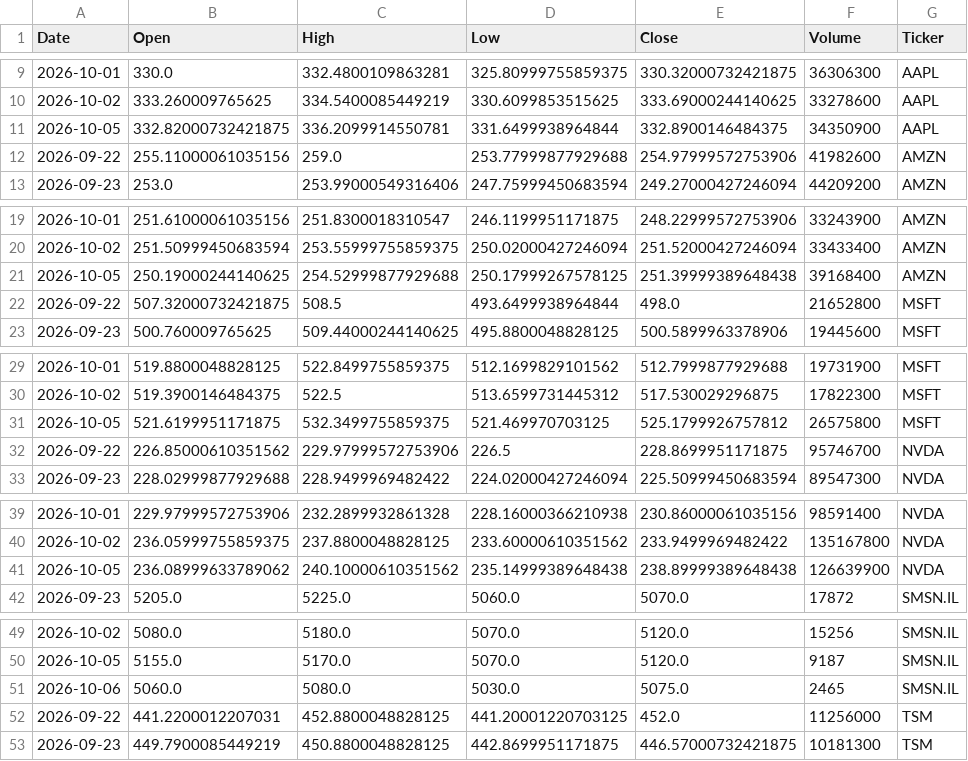
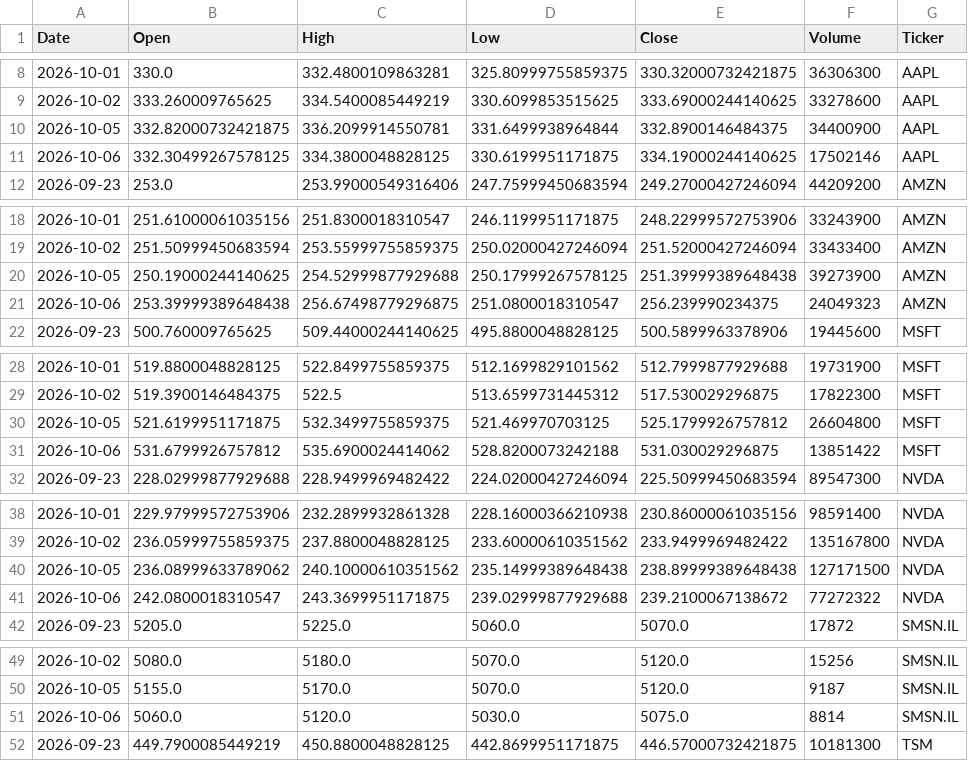
Before and after one commit to Jaedin-Rogers/Automated_Stock_Data_Pipeline, a CSV file: stock_data.csv, drawn as a sheet; only a part is shown, gaps mark what is left out; the diff covers the shown part only.

```diff
--- a/stock_data.csv
+++ b/stock_data.csv
@@ -10,4 +9,4 @@ Date,Open,High,Low,Close,Volume,Ticker
 2026-10-02,333.260009765625,334.5400085449219,330.6099853515625,333.69000244140625,33278600,AAPL
-2026-10-05,332.82000732421875,336.2099914550781,331.6499938964844,332.8900146484375,34350900,AAPL
-2026-09-22,255.11000061035156,259.0,253.77999877929688,254.97999572753906,41982600,AMZN
+2026-10-05,332.82000732421875,336.2099914550781,331.6499938964844,332.8900146484375,34400900,AAPL
+2026-10-06,332.30499267578125,334.3800048828125,330.6199951171875,334.19000244140625,17502146,AAPL
 2026-09-23,253.0,253.99000549316406,247.75999450683594,249.27000427246094,44209200,AMZN
@@ -20,4 +19,4 @@ Date,Open,High,Low,Close,Volume,Ticker
 2026-10-02,251.50999450683594,253.55999755859375,250.02000427246094,251.52000427246094,33433400,AMZN
-2026-10-05,250.19000244140625,254.52999877929688,250.17999267578125,251.39999389648438,39168400,AMZN
-2026-09-22,507.32000732421875,508.5,493.6499938964844,498.0,21652800,MSFT
+2026-10-05,250.19000244140625,254.52999877929688,250.17999267578125,251.39999389648438,39273900,AMZN
+2026-10-06,253.39999389648438,256.67498779296875,251.0800018310547,256.239990234375,24049323,AMZN
 2026-09-23,500.760009765625,509.44000244140625,495.8800048828125,500.5899963378906,19445600,MSFT
@@ -30,4 +29,4 @@ Date,Open,High,Low,Close,Volume,Ticker
 2026-10-02,519.3900146484375,522.5,513.6599731445312,517.530029296875,17822300,MSFT
-2026-10-05,521.6199951171875,532.3499755859375,521.469970703125,525.1799926757812,26575800,MSFT
-2026-09-22,226.85000610351562,229.97999572753906,226.5,228.8699951171875,95746700,NVDA
+2026-10-05,521.6199951171875,532.3499755859375,521.469970703125,525.1799926757812,26604800,MSFT
+2026-10-06,531.6799926757812,535.6900024414062,528.8200073242188,531.030029296875,13851422,MSFT
 2026-09-23,228.02999877929688,228.9499969482422,224.02000427246094,225.50999450683594,89547300,NVDA
@@ -40,3 +39,4 @@ Date,Open,High,Low,Close,Volume,Ticker
 2026-10-02,236.05999755859375,237.8800048828125,233.60000610351562,233.9499969482422,135167800,NVDA
-2026-10-05,236.08999633789062,240.10000610351562,235.14999389648438,238.89999389648438,126639900,NVDA
+2026-10-05,236.08999633789062,240.10000610351562,235.14999389648438,238.89999389648438,127171500,NVDA
+2026-10-06,242.0800018310547,243.3699951171875,239.02999877929688,239.2100067138672,77272322,NVDA
 2026-09-23,5205.0,5225.0,5060.0,5070.0,17872,SMSN.IL
@@ -50,4 +50,3 @@ Date,Open,High,Low,Close,Volume,Ticker
 2026-10-05,5155.0,5170.0,5070.0,5120.0,9187,SMSN.IL
-2026-10-06,5060.0,5080.0,5030.0,5075.0,2465,SMSN.IL
-2026-09-22,441.2200012207031,452.8800048828125,441.20001220703125,452.0,11256000,TSM
+2026-10-06,5060.0,5120.0,5030.0,5075.0,8814,SMSN.IL
 2026-09-23,449.7900085449219,450.8800048828125,442.8699951171875,446.57000732421875,10181300,TSM
```
Also changed, not shown: 1 added row, 1 removed row and 1 edited cell elsewhere in this file.
